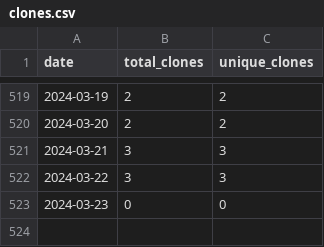
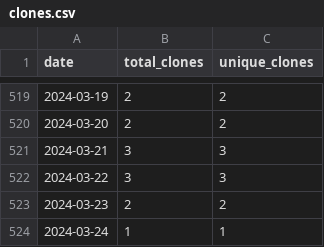
Before and after one commit to merrymitch/COMP3500, a CSV file: .traffic/clones.csv, drawn as a sheet; only a part is shown, gaps mark what is left out.

Commit message:
Updating repository traffic

```diff
--- a/.traffic/clones.csv
+++ b/.traffic/clones.csv
@@ -522,2 +522,3 @@ date,total_clones,unique_clones
 2024-03-22,3,3
-2024-03-23,0,0
+2024-03-23,2,2
+2024-03-24,1,1
```
Also changed, not shown: .traffic/views.csv, 3 other files.
